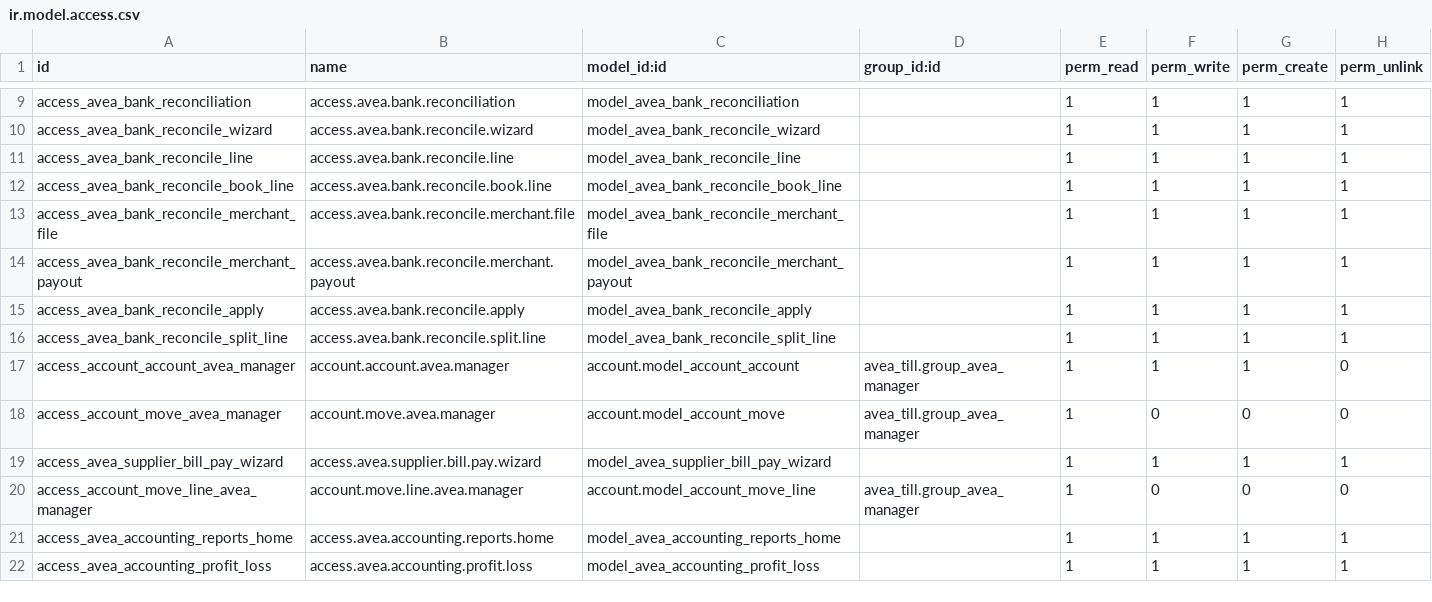
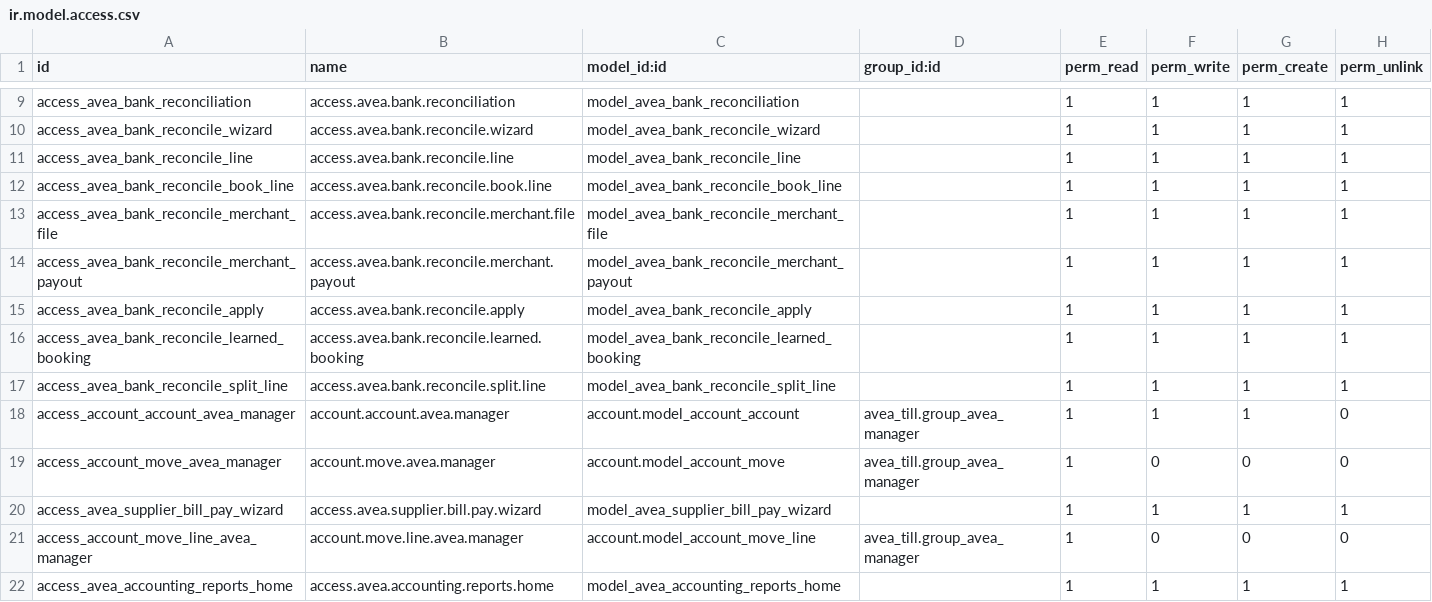
Before and after one commit to diedirk8/avea_till, a CSV file: avea_dashboard/security/operations/ir.model.access.csv, drawn as a sheet; only a part is shown, gaps mark what is left out; the shorter side is filled out with more unchanged rows; the diff names each change by its address in the sheet, - before the commit and + after, or states it on an @@ line.

```diff
--- a/avea_dashboard/security/operations/ir.model.access.csv
+++ b/avea_dashboard/security/operations/ir.model.access.csv
+row 16: access_avea_bank_reconcile_learned_booking | access.avea.bank.reconcile.learned.booking | model_avea_bank_reconcile_learned_booking |  | 1 | 1 | 1 | 1
```
Also changed, not shown: 7 other files.
